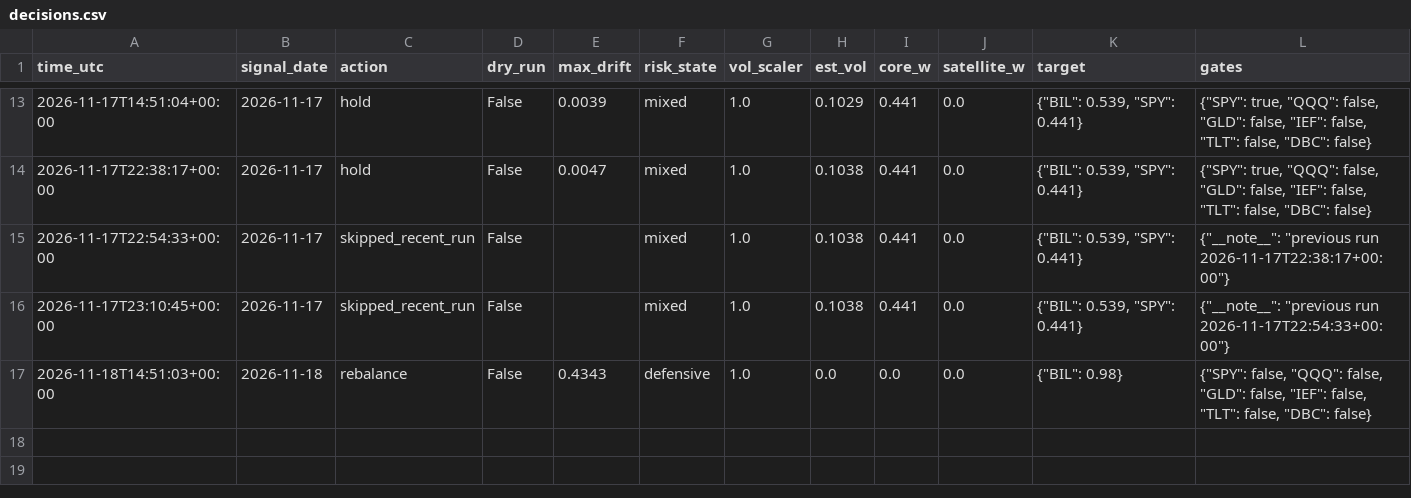
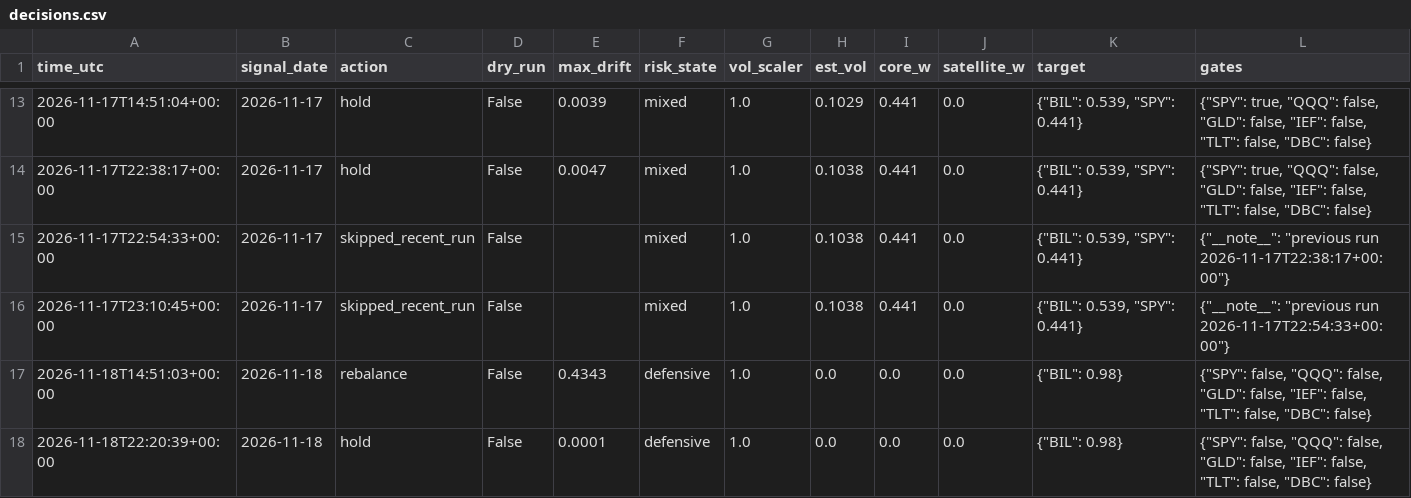
Before and after one commit to satyam-kumar-singh-sys/finrl-gfc-sxtym, a CSV file: logs/decisions.csv, drawn as a sheet; only a part is shown, gaps mark what is left out; the diff names each change by its address in the sheet, - before the commit and + after, or states it on an @@ line.

```diff
--- a/logs/decisions.csv
+++ b/logs/decisions.csv
+row 18: 2026-11-18T22:20:39+00:00 | 2026-11-18 | hold | False | 0.0001 | defensive | 1.0 | 0.0 | 0.0 | 0.0 | {"BIL": 0.98} | {"SPY": false, "QQQ": false, "GLD": false, "IEF": false, "TLT": false, "DBC": false}
```
Also changed, not shown: logs/provenance.csv, results/equity_curve.csv.
